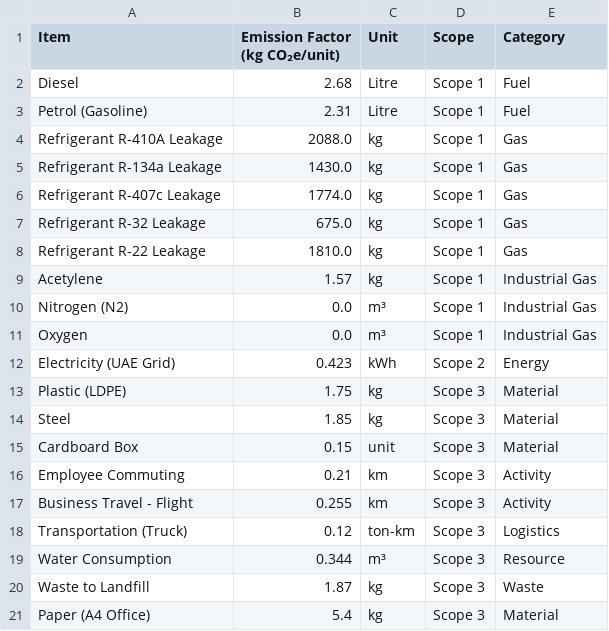
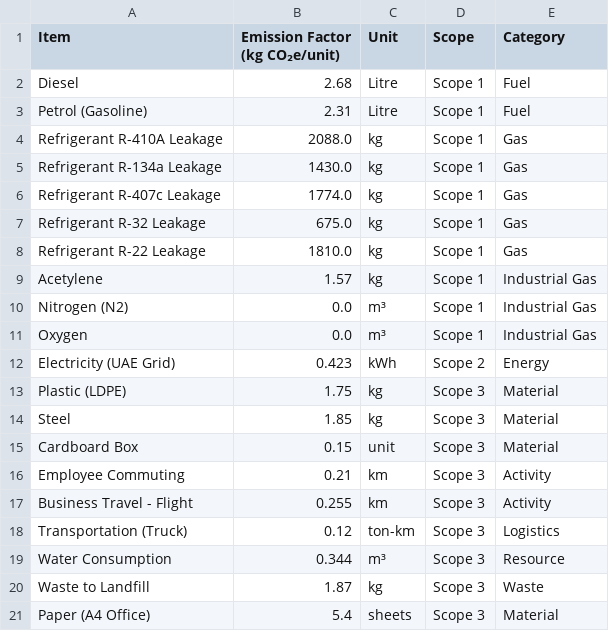
Before and after one commit to radzii1/PCF-Calci-MEP-Industry, a CSV file: full_scope_emission_factors_mep.csv, drawn as a sheet.

Commit message:
Update full_scope_emission_factors_mep.csv

```diff
--- a/full_scope_emission_factors_mep.csv
+++ b/full_scope_emission_factors_mep.csv
@@ -20,2 +20,2 @@ Water Consumption,0.344,m³,Scope 3,Resource
 Waste to Landfill,1.87,kg,Scope 3,Waste
-Paper (A4 Office), 5.4,kg,Scope 3,Material
+Paper (A4 Office), 5.4,sheets,Scope 3,Material
```
